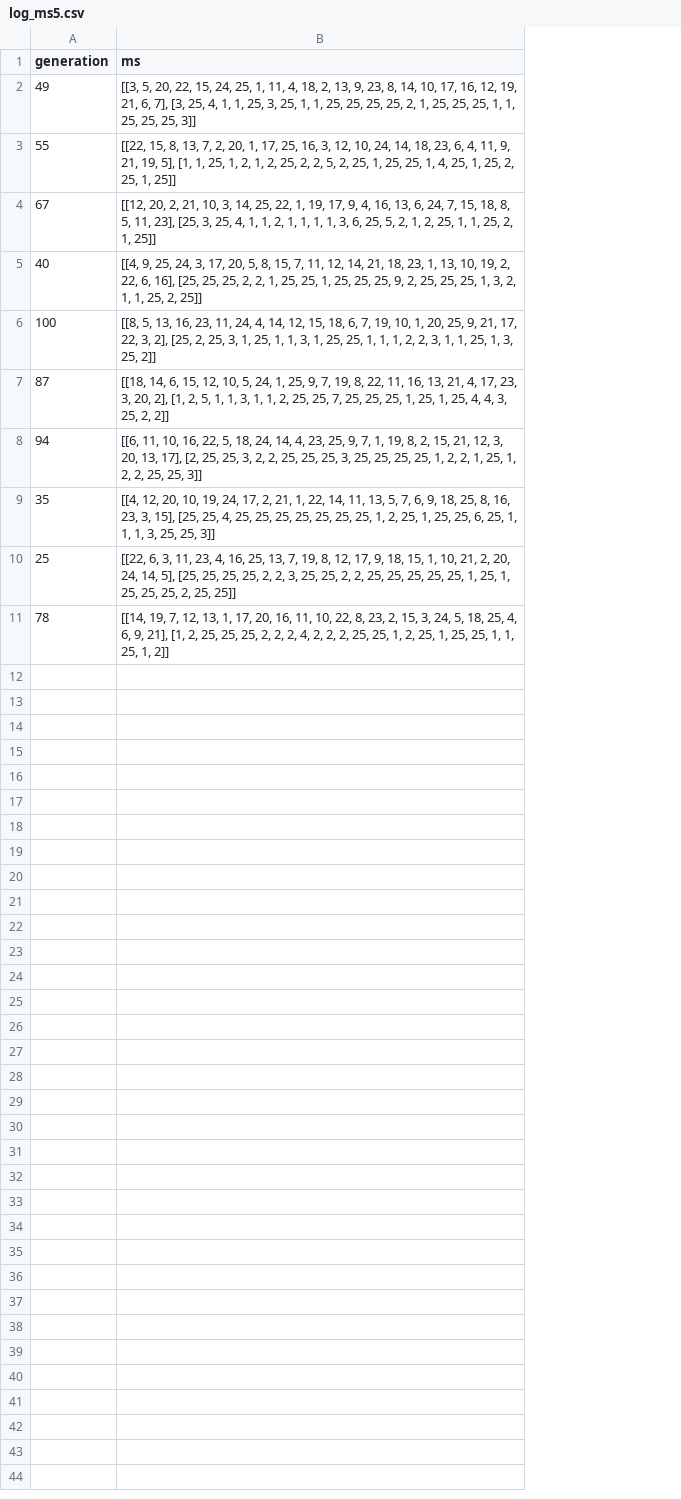
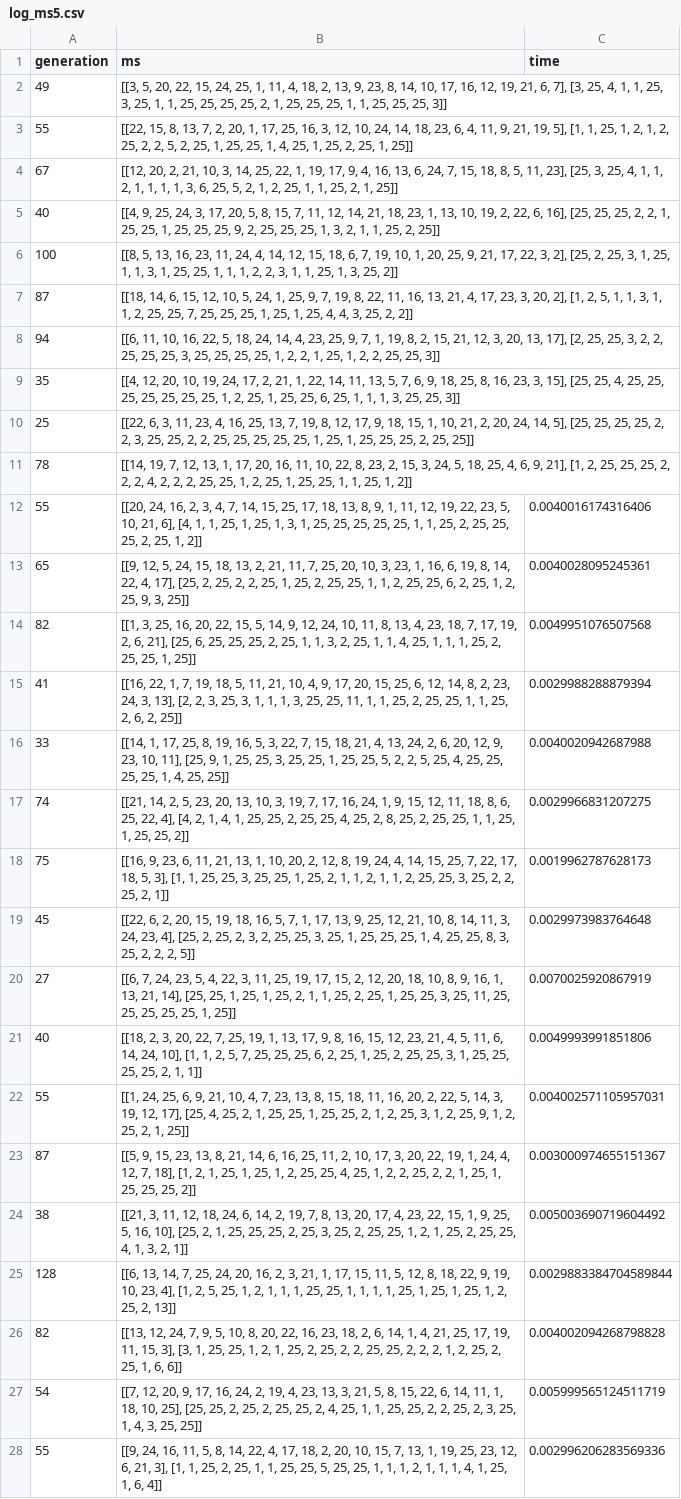
Before and after one commit to takemi853/MS_ES, a CSV file: log_ms5.csv, drawn as a sheet; only a part is shown; the diff covers the shown part only; the diff names each change by its address in the sheet, - before the commit and + after, or states it on an @@ line.

```diff
--- a/log_ms5.csv
+++ b/log_ms5.csv
+column C (time), empty
+row 12: 55 | [[20, 24, 16, 2, 3, 4, 7, 14, 15, 25, 17, 18, 13, 8, 9, 1, 11, 12, 19, 22, 23, 5, 10, 21, 6], [4, 1, 1, 25, 1, 25, 1, 3, 1, 25, 25, 25, 25, 25, 1, 1, 25, 2, 25, 25, 25, 2, 25, 1, 2]] | 0.0040016174316406
+row 13: 65 | [[9, 12, 5, 24, 15, 18, 13, 2, 21, 11, 7, 25, 20, 10, 3, 23, 1, 16, 6, 19, 8, 14, 22, 4, 17], [25, 2, 25, 2, 2, 25, 1, 25, 2, 25, 25, 1, 1, 2, 25, 25, 6, 2, 25, 1, 2, 25, 9, 3, 25]] | 0.0040028095245361
+row 14: 82 | [[1, 3, 25, 16, 20, 22, 15, 5, 14, 9, 12, 24, 10, 11, 8, 13, 4, 23, 18, 7, 17, 19, 2, 6, 21], [25, 6, 25, 25, 25, 2, 25, 1, 1, 3, 2, 25, 1, 1, 4, 25, 1, 1, 1, 25, 2, 25, 25, 1, 25]] | 0.0049951076507568
+row 15: 41 | [[16, 22, 1, 7, 19, 18, 5, 11, 21, 10, 4, 9, 17, 20, 15, 25, 6, 12, 14, 8, 2, 23, 24, 3, 13], [2, 2, 3, 25, 3, 1, 1, 1, 3, 25, 25, 11, 1, 1, 25, 2, 25, 25, 1, 1, 25, 2, 6, 2, 25]] | 0.0029988288879394
+row 16: 33 | [[14, 1, 17, 25, 8, 19, 16, 5, 3, 22, 7, 15, 18, 21, 4, 13, 24, 2, 6, 20, 12, 9, 23, 10, 11], [25, 9, 1, 25, 25, 3, 25, 25, 1, 25, 25, 5, 2, 2, 5, 25, 4, 25, 25, 25, 25, 1, 4, 25, 25]] | 0.0040020942687988
+row 17: 74 | [[21, 14, 2, 5, 23, 20, 13, 10, 3, 19, 7, 17, 16, 24, 1, 9, 15, 12, 11, 18, 8, 6, 25, 22, 4], [4, 2, 1, 4, 1, 25, 25, 2, 25, 25, 4, 25, 2, 8, 25, 2, 25, 25, 1, 1, 25, 1, 25, 25, 2]] | 0.0029966831207275
+row 18: 75 | [[16, 9, 23, 6, 11, 21, 13, 1, 10, 20, 2, 12, 8, 19, 24, 4, 14, 15, 25, 7, 22, 17, 18, 5, 3], [1, 1, 25, 25, 3, 25, 25, 1, 25, 2, 1, 1, 2, 1, 1, 2, 25, 25, 3, 25, 2, 2, 25, 2, 1]] | 0.0019962787628173
+row 19: 45 | [[22, 6, 2, 20, 15, 19, 18, 16, 5, 7, 1, 17, 13, 9, 25, 12, 21, 10, 8, 14, 11, 3, 24, 23, 4], [25, 2, 25, 2, 3, 2, 25, 25, 3, 25, 1, 25, 25, 25, 1, 4, 25, 25, 8, 3, 25, 2, 2, 2, 5]] | 0.0029973983764648
+row 20: 27 | [[6, 7, 24, 23, 5, 4, 22, 3, 11, 25, 19, 17, 15, 2, 12, 20, 18, 10, 8, 9, 16, 1, 13, 21, 14], [25, 25, 1, 25, 1, 25, 2, 1, 1, 25, 2, 25, 1, 25, 25, 3, 25, 11, 25, 25, 25, 25, 25, 1, 25]] | 0.0070025920867919
+row 21: 40 | [[18, 2, 3, 20, 22, 7, 25, 19, 1, 13, 17, 9, 8, 16, 15, 12, 23, 21, 4, 5, 11, 6, 14, 24, 10], [1, 1, 2, 5, 7, 25, 25, 25, 6, 2, 25, 1, 25, 2, 25, 25, 3, 1, 25, 25, 25, 25, 2, 1, 1]] | 0.0049993991851806
+row 22: 55 | [[1, 24, 25, 6, 9, 21, 10, 4, 7, 23, 13, 8, 15, 18, 11, 16, 20, 2, 22, 5, 14, 3, 19, 12, 17], [25, 4, 25, 2, 1, 25, 25, 1, 25, 25, 2, 1, 2, 25, 3, 1, 2, 25, 9, 1, 2, 25, 2, 1, 25]] | 0.004002571105957031
+row 23: 87 | [[5, 9, 15, 23, 13, 8, 21, 14, 6, 16, 25, 11, 2, 10, 17, 3, 20, 22, 19, 1, 24, 4, 12, 7, 18], [1, 2, 1, 25, 1, 25, 1, 2, 25, 25, 4, 25, 1, 2, 2, 25, 2, 2, 1, 25, 1, 25, 25, 25, 2]] | 0.003000974655151367
+row 24: 38 | [[21, 3, 11, 12, 18, 24, 6, 14, 2, 19, 7, 8, 13, 20, 17, 4, 23, 22, 15, 1, 9, 25, 5, 16, 10], [25, 2, 1, 25, 25, 25, 2, 25, 3, 25, 2, 25, 25, 1, 2, 1, 25, 2, 25, 25, 4, 1, 3, 2, 1]] | 0.005003690719604492
+row 25: 128 | [[6, 13, 14, 7, 25, 24, 20, 16, 2, 3, 21, 1, 17, 15, 11, 5, 12, 8, 18, 22, 9, 19, 10, 23, 4], [1, 2, 5, 25, 1, 2, 1, 1, 1, 25, 25, 1, 1, 1, 1, 25, 1, 25, 1, 25, 1, 2, 25, 2, 13]] | 0.0029883384704589844
+row 26: 82 | [[13, 12, 24, 7, 9, 5, 10, 8, 20, 22, 16, 23, 18, 2, 6, 14, 1, 4, 21, 25, 17, 19, 11, 15, 3], [3, 1, 25, 25, 1, 2, 1, 25, 2, 25, 2, 2, 25, 25, 2, 2, 2, 1, 2, 25, 2, 25, 1, 6, 6]] | 0.004002094268798828
+row 27: 54 | [[7, 12, 20, 9, 17, 16, 24, 2, 19, 4, 23, 13, 3, 21, 5, 8, 15, 22, 6, 14, 11, 1, 18, 10, 25], [25, 25, 2, 25, 2, 25, 25, 2, 4, 25, 1, 1, 25, 25, 2, 2, 25, 2, 3, 25, 1, 4, 3, 25, 25]] | 0.005999565124511719
+row 28: 55 | [[9, 24, 16, 11, 5, 8, 14, 22, 4, 17, 18, 2, 20, 10, 15, 7, 13, 1, 19, 25, 23, 12, 6, 21, 3], [1, 1, 25, 2, 25, 1, 1, 25, 25, 5, 25, 25, 1, 1, 1, 2, 1, 1, 1, 4, 1, 25, 1, 6, 4]] | 0.002996206283569336
```
Also changed, not shown: 3 added rows elsewhere in this file, 3 other files.
